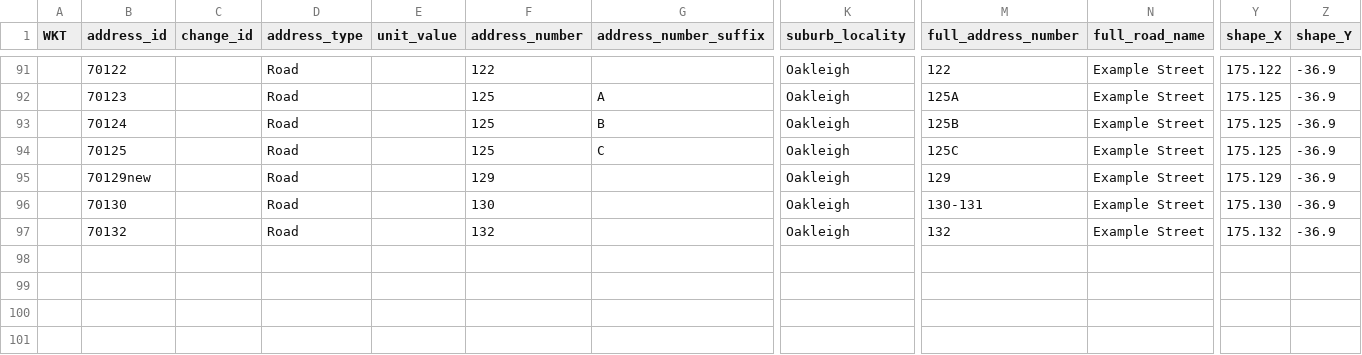
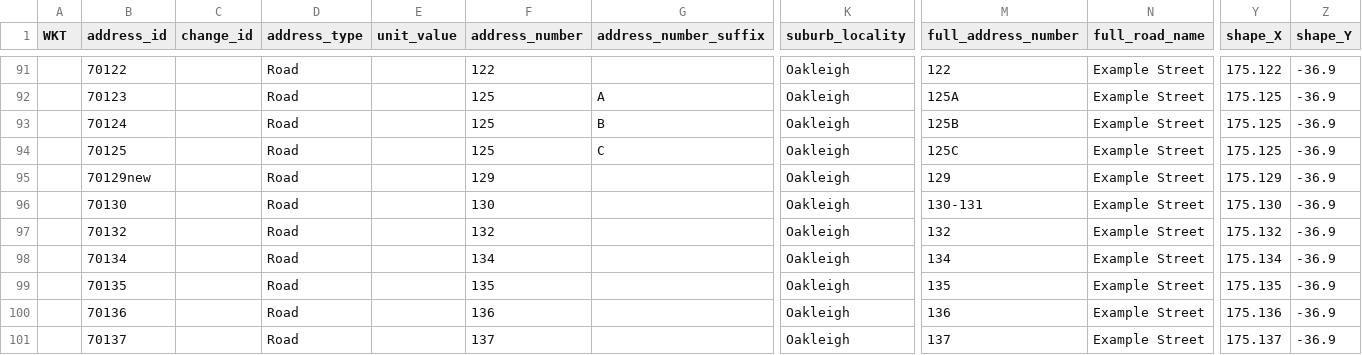
Before and after one commit to osm-nz/linz-address-import, a CSV file: src/__tests__/mock/linz-dump.csv, drawn as a sheet; only a part is shown, gaps mark what is left out; rows hold the shown columns only; the diff names each change by its address in the sheet, - before the commit and + after, or states it on an @@ line.

```diff
--- a/src/__tests__/mock/linz-dump.csv
+++ b/src/__tests__/mock/linz-dump.csv
+row 98:  | 70134 |  | Road |  | 134 |  | Oakleigh | 134 | Example Street | 175.134 | -36.9
+row 99:  | 70135 |  | Road |  | 135 |  | Oakleigh | 135 | Example Street | 175.135 | -36.9
+row 100:  | 70136 |  | Road |  | 136 |  | Oakleigh | 136 | Example Street | 175.136 | -36.9
+row 101:  | 70137 |  | Road |  | 137 |  | Oakleigh | 137 | Example Street | 175.137 | -36.9
```
Also changed, not shown: 23 other files.
